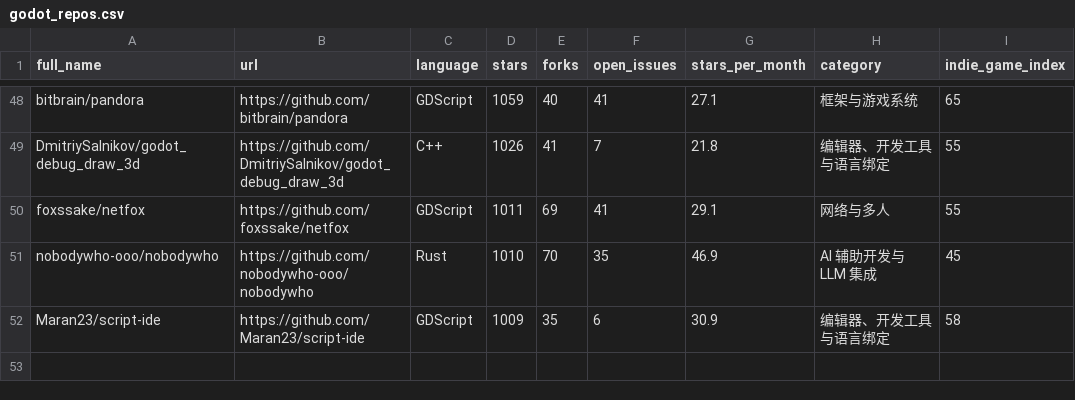
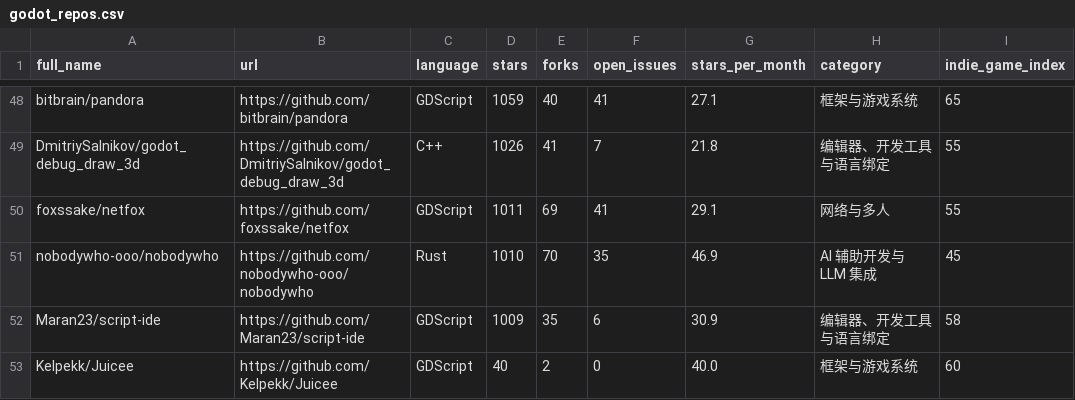
Before and after one commit to host452b/godot_toolchain, a CSV file: godot_repos.csv, drawn as a sheet; only a part is shown, gaps mark what is left out; the diff names each change by its address in the sheet, - before the commit and + after, or states it on an @@ line.

```diff
--- a/godot_repos.csv
+++ b/godot_repos.csv
+row 53: Kelpekk/Juicee | https://github.com/Kelpekk/Juicee | GDScript | 40 | 2 | 0 | 40.0 | 框架与游戏系统 | 60
```
Also changed, not shown: 4 other files.
